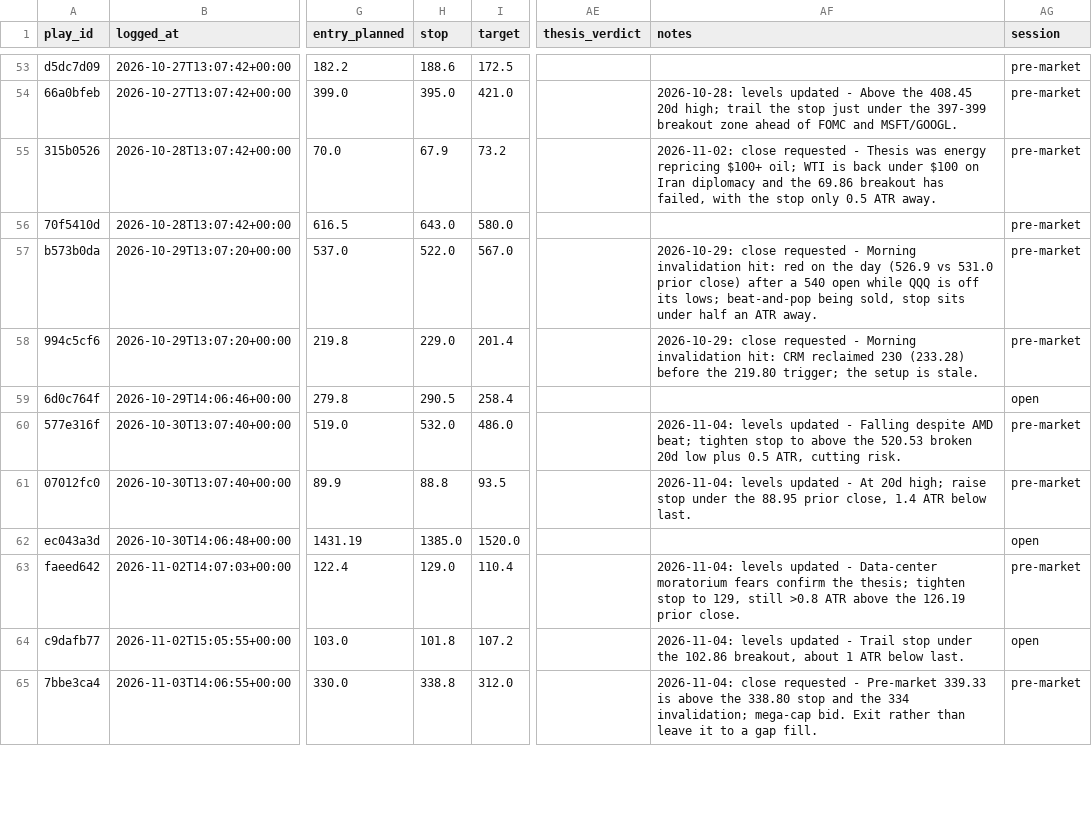
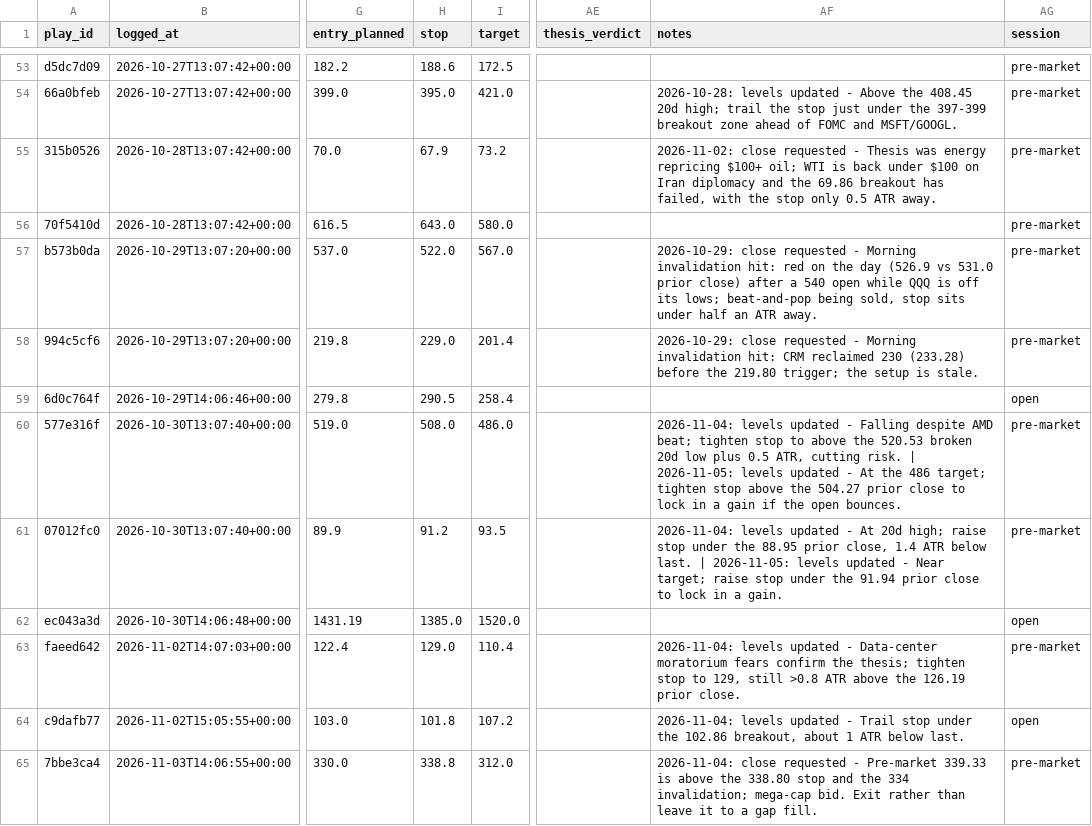
Before and after one commit to ConnorHampstead/claude-portfolio, a CSV file: journal.csv, drawn as a sheet; only a part is shown, gaps mark what is left out; the diff covers the shown part only; the diff names each change by its address in the sheet, - before the commit and + after, or states it on an @@ line.

```diff
--- a/journal.csv
+++ b/journal.csv
-H60 (stop): 532.0
+H60 (stop): 508.0
-AF60 (notes): …cutting risk.
+AF60 (notes): …cutting risk. | 2026-11-05: levels updated - At the 486 target; tighten stop above the 504.27 prior close to lock in a gain if the open bounces.
-H61 (stop): 88.8
+H61 (stop): 91.2
-AF61 (notes): …below last.
+AF61 (notes): …below last. | 2026-11-05: levels updated - Near target; raise stop under the 91.94 prior close to lock in a gain.
```
Also changed, not shown: 2 added rows and 5 edited cells elsewhere in this file, shadow.csv, state/equity.csv, 11 other files.
